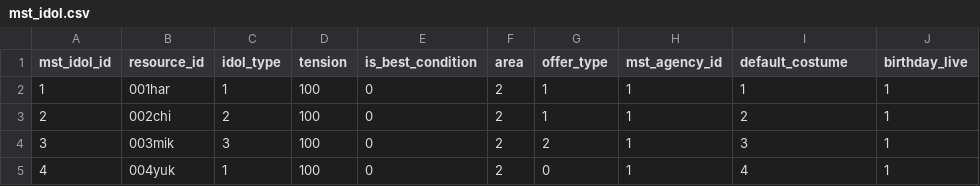
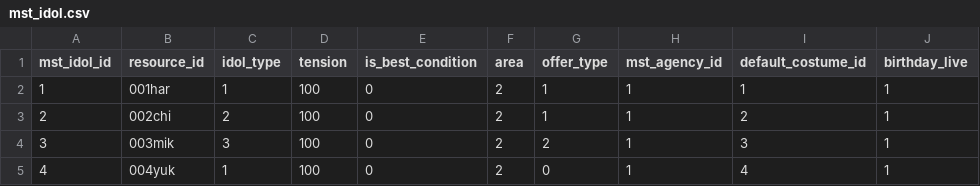
Before and after one commit to RainbowUnicorn7297/mltd-relive, a CSV file: standalone/mltd/models/mst_data/mst_idol.csv, drawn as a sheet; only a part is shown.

Commit message:
IdolService.GetIdolList

```diff
--- a/standalone/mltd/models/mst_data/mst_idol.csv
+++ b/standalone/mltd/models/mst_data/mst_idol.csv
@@ -1,2 +1,2 @@
-mst_idol_id,resource_id,idol_type,tension,is_best_condition,area,offer_type,mst_agency_id,default_costume,birthday_live
+mst_idol_id,resource_id,idol_type,tension,is_best_condition,area,offer_type,mst_agency_id,default_costume_id,birthday_live
 1,001har,1,100,0,2,1,1,1,1
```
Also changed, not shown: 7 other files.
